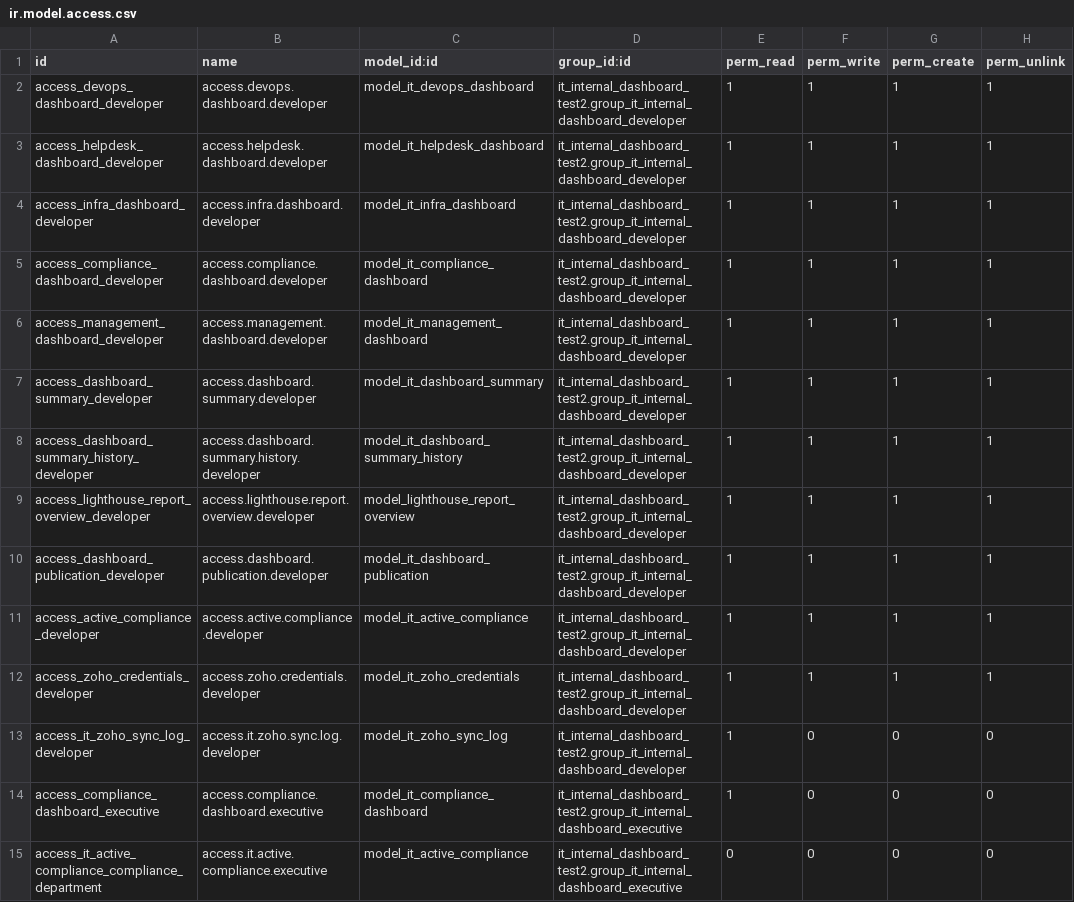
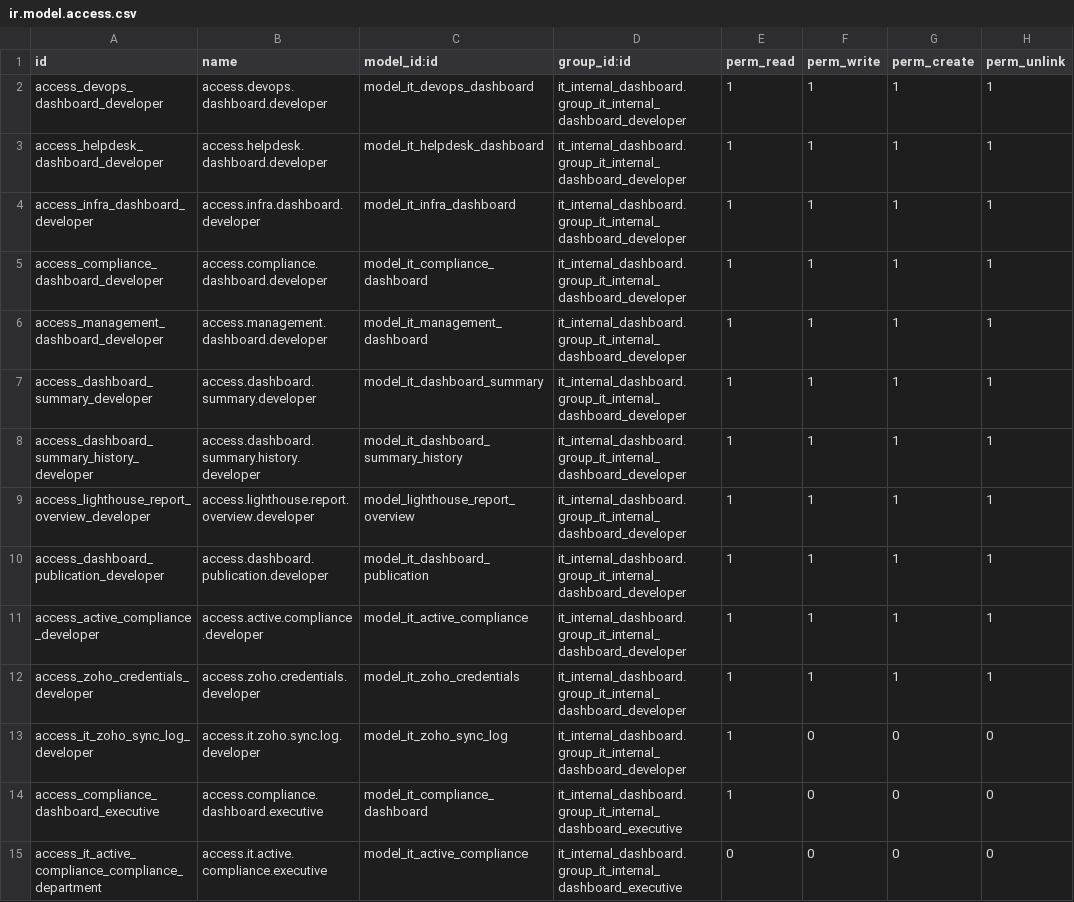
Before and after one commit to kelvindeguia/odoo19-bare-staging, a CSV file: it_internal_dashboard/security/ir.model.access.csv, drawn as a sheet; only a part is shown; the diff covers the shown part only.

Commit message:
[REFRACTOR] Cleaned up referencing module names

```diff
--- a/it_internal_dashboard/security/ir.model.access.csv
+++ b/it_internal_dashboard/security/ir.model.access.csv
@@ -1,15 +1,15 @@
 id,name,model_id:id,group_id:id,perm_read,perm_write,perm_create,perm_unlink
-access_devops_dashboard_developer,access.devops.dashboard.developer,model_it_devops_dashboard,it_internal_dashboard_test2.group_it_internal_dashboard_developer,1,1,1,1
-access_helpdesk_dashboard_developer,access.helpdesk.dashboard.developer,model_it_helpdesk_dashboard,it_internal_dashboard_test2.group_it_internal_dashboard_developer,1,1,1,1
-access_infra_dashboard_developer,access.infra.dashboard.developer,model_it_infra_dashboard,it_internal_dashboard_test2.group_it_internal_dashboard_developer,1,1,1,1
-access_compliance_dashboard_developer,access.compliance.dashboard.developer,model_it_compliance_dashboard,it_internal_dashboard_test2.group_it_internal_dashboard_developer,1,1,1,1
-access_management_dashboard_developer,access.management.dashboard.developer,model_it_management_dashboard,it_internal_dashboard_test2.group_it_internal_dashboard_developer,1,1,1,1
-access_dashboard_summary_developer,access.dashboard.summary.developer,model_it_dashboard_summary,it_internal_dashboard_test2.group_it_internal_dashboard_developer,1,1,1,1
-access_dashboard_summary_history_developer,access.dashboard.summary.history.developer,model_it_dashboard_summary_history,it_internal_dashboard_test2.group_it_internal_dashboard_developer,1,1,1,1
-access_lighthouse_report_overview_developer,access.lighthouse.report.overview.developer,model_lighthouse_report_overview,it_internal_dashboard_test2.group_it_internal_dashboard_developer,1,1,1,1
-access_dashboard_publication_developer,access.dashboard.publication.developer,model_it_dashboard_publication,it_internal_dashboard_test2.group_it_internal_dashboard_developer,1,1,1,1
-access_active_compliance_developer,access.active.compliance.developer,model_it_active_compliance,it_internal_dashboard_test2.group_it_internal_dashboard_developer,1,1,1,1
-access_zoho_credentials_developer,access.zoho.credentials.developer,model_it_zoho_credentials,it_internal_dashboard_test2.group_it_internal_dashboard_developer,1,1,1,1
-access_it_zoho_sync_log_developer,access.it.zoho.sync.log.developer,model_it_zoho_sync_log,it_internal_dashboard_test2.group_it_internal_dashboard_developer,1,0,0,0
-access_compliance_dashboard_executive,access.compliance.dashboard.executive,model_it_compliance_dashboard,it_internal_dashboard_test2.group_it_internal_dashboard_executive,1,0,0,0
-access_it_active_compliance_compliance_department,access.it.active.compliance.executive,model_it_active_compliance,it_internal_dashboard_test2.group_it_internal_dashboard_executive,0,0,0,0
+access_devops_dashboard_developer,access.devops.dashboard.developer,model_it_devops_dashboard,it_internal_dashboard.group_it_internal_dashboard_developer,1,1,1,1
+access_helpdesk_dashboard_developer,access.helpdesk.dashboard.developer,model_it_helpdesk_dashboard,it_internal_dashboard.group_it_internal_dashboard_developer,1,1,1,1
+access_infra_dashboard_developer,access.infra.dashboard.developer,model_it_infra_dashboard,it_internal_dashboard.group_it_internal_dashboard_developer,1,1,1,1
+access_compliance_dashboard_developer,access.compliance.dashboard.developer,model_it_compliance_dashboard,it_internal_dashboard.group_it_internal_dashboard_developer,1,1,1,1
+access_management_dashboard_developer,access.management.dashboard.developer,model_it_management_dashboard,it_internal_dashboard.group_it_internal_dashboard_developer,1,1,1,1
+access_dashboard_summary_developer,access.dashboard.summary.developer,model_it_dashboard_summary,it_internal_dashboard.group_it_internal_dashboard_developer,1,1,1,1
+access_dashboard_summary_history_developer,access.dashboard.summary.history.developer,model_it_dashboard_summary_history,it_internal_dashboard.group_it_internal_dashboard_developer,1,1,1,1
+access_lighthouse_report_overview_developer,access.lighthouse.report.overview.developer,model_lighthouse_report_overview,it_internal_dashboard.group_it_internal_dashboard_developer,1,1,1,1
+access_dashboard_publication_developer,access.dashboard.publication.developer,model_it_dashboard_publication,it_internal_dashboard.group_it_internal_dashboard_developer,1,1,1,1
+access_active_compliance_developer,access.active.compliance.developer,model_it_active_compliance,it_internal_dashboard.group_it_internal_dashboard_developer,1,1,1,1
+access_zoho_credentials_developer,access.zoho.credentials.developer,model_it_zoho_credentials,it_internal_dashboard.group_it_internal_dashboard_developer,1,1,1,1
+access_it_zoho_sync_log_developer,access.it.zoho.sync.log.developer,model_it_zoho_sync_log,it_internal_dashboard.group_it_internal_dashboard_developer,1,0,0,0
+access_compliance_dashboard_executive,access.compliance.dashboard.executive,model_it_compliance_dashboard,it_internal_dashboard.group_it_internal_dashboard_executive,1,0,0,0
+access_it_active_compliance_compliance_department,access.it.active.compliance.executive,model_it_active_compliance,it_internal_dashboard.group_it_internal_dashboard_executive,0,0,0,0
```
Also changed, not shown: 58 edited cells elsewhere in this file, 21 other files.
